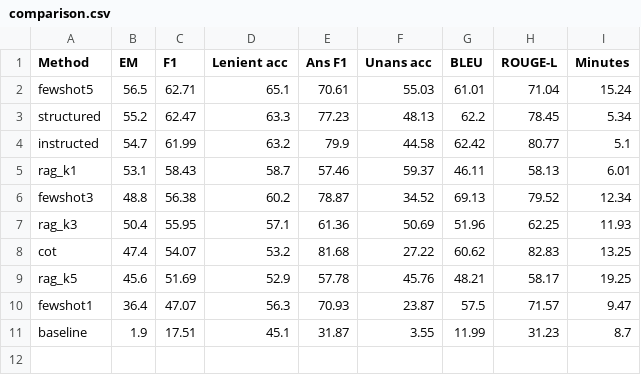
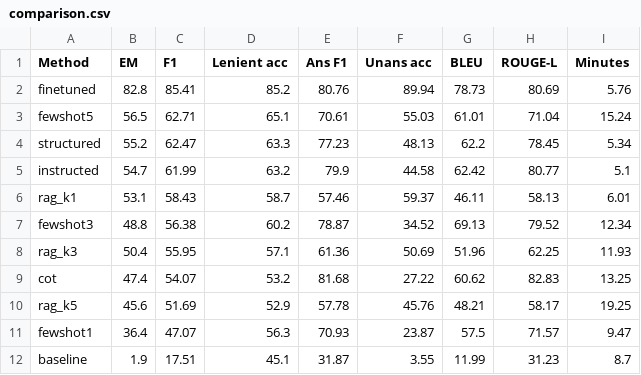
Before and after one commit to Kairos-025/llm-qa-project, a CSV file: results/comparison.csv, drawn as a sheet.

```diff
--- a/results/comparison.csv
+++ b/results/comparison.csv
@@ -1,2 +1,3 @@
 Method,EM,F1,Lenient acc,Ans F1,Unans acc,BLEU,ROUGE-L,Minutes
+finetuned,82.8,85.41,85.2,80.76,89.94,78.73,80.69,5.76
 fewshot5,56.5,62.71,65.1,70.61,55.03,61.01,71.04,15.24
```
Also changed, not shown: 7 other files.
